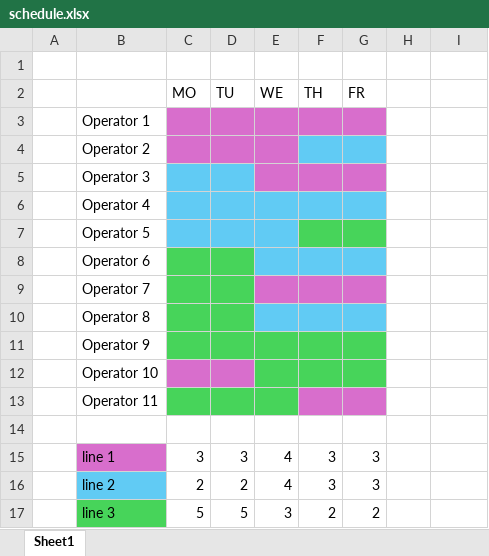
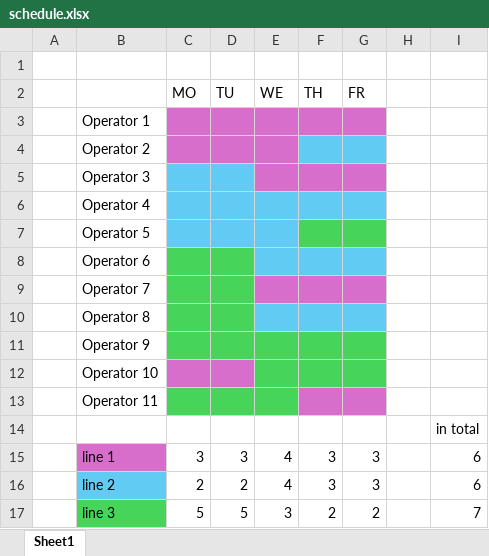
Before and after one commit to sandervandevelde/Microsoft-Fabric-Graph-sample-set, an Excel workbook: Fabric Ontology - extended2/schedule.xlsx, sheet Sheet1, drawn as a sheet; values as stored, in another font and other column widths than the file's, no borders; the diff names each change by its address in the sheet, - before the commit and + after, or states it on an @@ line.

Commit message:
schedule fixed

```diff
--- a/Fabric Ontology - extended2/schedule.xlsx (sheet Sheet1)
+++ b/Fabric Ontology - extended2/schedule.xlsx (sheet Sheet1)
-I14: (empty)
+I14: in total
-I15:I16: (empty)
+I15:I16: 6
-I17: (empty)
+I17: 7
```
